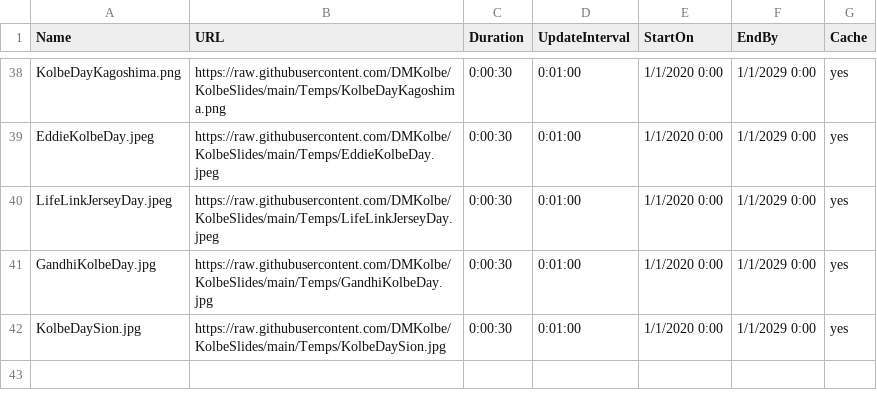
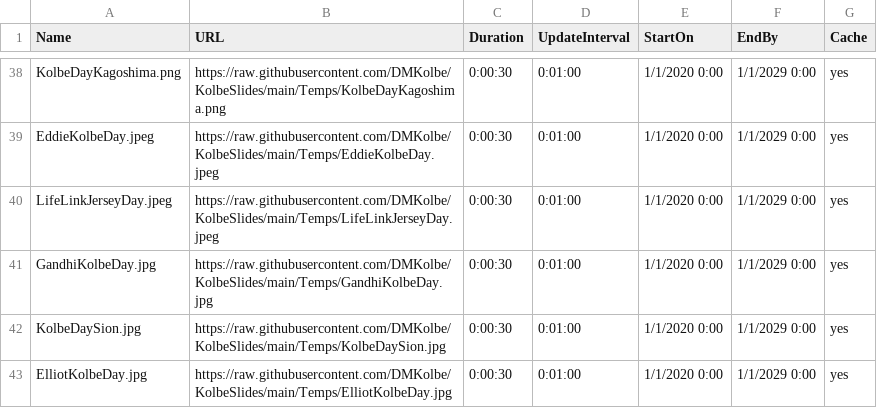
Before and after one commit to DMKolbe/KolbeSlides, a CSV file: Slides.csv, drawn as a sheet; only a part is shown, gaps mark what is left out; the diff names each change by its address in the sheet, - before the commit and + after, or states it on an @@ line.

Commit message:
Update Slides.csv

```diff
--- a/Slides.csv
+++ b/Slides.csv
+row 43: ElliotKolbeDay.jpg | https://raw.githubusercontent.com/DMKolbe/KolbeSlides/main/Temps/ElliotKolbeDay.jpg | 0:00:30 | 0:01:00 | 1/1/2020 0:00 | 1/1/2029 0:00 | yes
```
